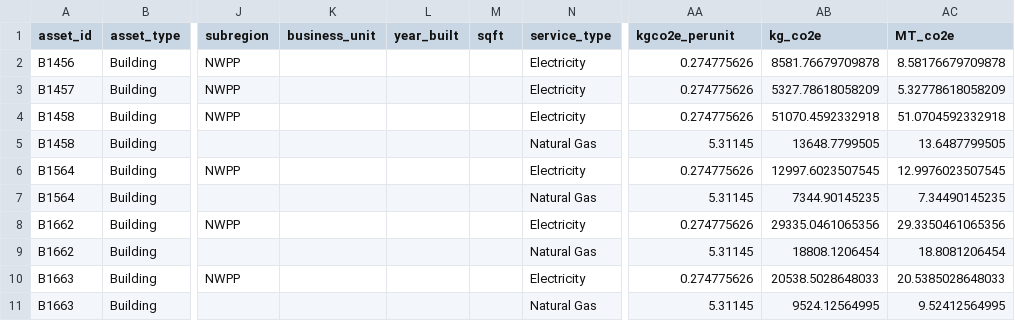
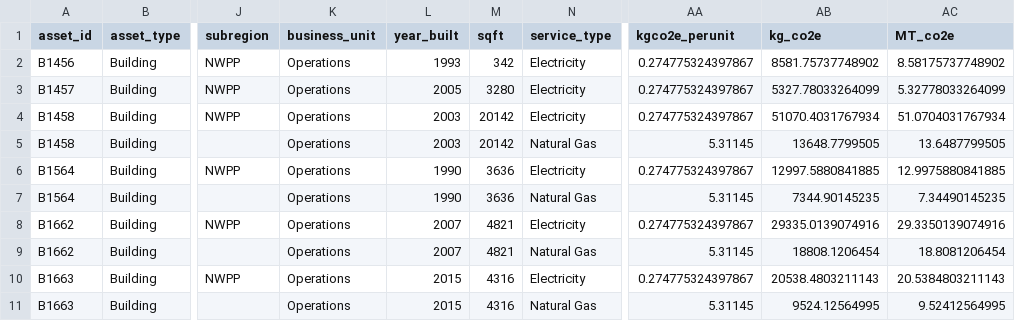
Before and after one commit to Brandon-mcn/GHG-Inventory-Data, a CSV file: GHGrawdata.csv, drawn as a sheet; only a part is shown, gaps mark what is left out; the diff covers the shown part only; the diff names each change by its address in the sheet, - before the commit and + after, or states it on an @@ line.

```diff
--- a/GHGrawdata.csv
+++ b/GHGrawdata.csv
-K2:K11 (business_unit): (empty)
+K2:K11 (business_unit): Operations
-L2 (year_built): (empty)
+L2 (year_built): 1993
-M2 (sqft): (empty)
+M2 (sqft): 342
-AA2:AA4 (kgco2e_perunit): 0.274775626
+AA2:AA4 (kgco2e_perunit): 0.274775324397867
-AB2 (kg_co2e): 8581.76679709878
+AB2 (kg_co2e): 8581.75737748902
-AC2 (MT_co2e): 8.58176679709878
+AC2 (MT_co2e): 8.58175737748902
-L3 (year_built): (empty)
+L3 (year_built): 2005
-M3 (sqft): (empty)
+M3 (sqft): 3280
-AB3 (kg_co2e): 5327.78618058209
+AB3 (kg_co2e): 5327.78033264099
-AC3 (MT_co2e): 5.32778618058209
+AC3 (MT_co2e): 5.32778033264099
-L4:L5 (year_built): (empty)
+L4:L5 (year_built): 2003
-M4:M5 (sqft): (empty)
+M4:M5 (sqft): 20142
-AB4 (kg_co2e): 51070.4592332918
+AB4 (kg_co2e): 51070.4031767934
-AC4 (MT_co2e): 51.0704592332918
+AC4 (MT_co2e): 51.0704031767934
-L6:L7 (year_built): (empty)
+L6:L7 (year_built): 1990
-M6:M7 (sqft): (empty)
+M6:M7 (sqft): 3636
-AA6 (kgco2e_perunit): 0.274775626
+AA6 (kgco2e_perunit): 0.274775324397867
-AB6 (kg_co2e): 12997.6023507545
+AB6 (kg_co2e): 12997.5880841885
-AC6 (MT_co2e): 12.9976023507545
+AC6 (MT_co2e): 12.9975880841885
-L8:L9 (year_built): (empty)
+L8:L9 (year_built): 2007
-M8:M9 (sqft): (empty)
+M8:M9 (sqft): 4821
-AA8 (kgco2e_perunit): 0.274775626
+AA8 (kgco2e_perunit): 0.274775324397867
-AB8 (kg_co2e): 29335.0461065356
+AB8 (kg_co2e): 29335.0139074916
-AC8 (MT_co2e): 29.3350461065356
+AC8 (MT_co2e): 29.3350139074916
-L10:L11 (year_built): (empty)
+L10:L11 (year_built): 2015
-M10:M11 (sqft): (empty)
+M10:M11 (sqft): 4316
-AA10 (kgco2e_perunit): 0.274775626
+AA10 (kgco2e_perunit): 0.274775324397867
-AB10 (kg_co2e): 20538.5028648033
+AB10 (kg_co2e): 20538.4803211143
-AC10 (MT_co2e): 20.5385028648033
+AC10 (MT_co2e): 20.5384803211143
```
Also changed, not shown: 93 edited cells elsewhere in this file, ActivityData.csv, AssetPortfolio.csv, 2 other files.
